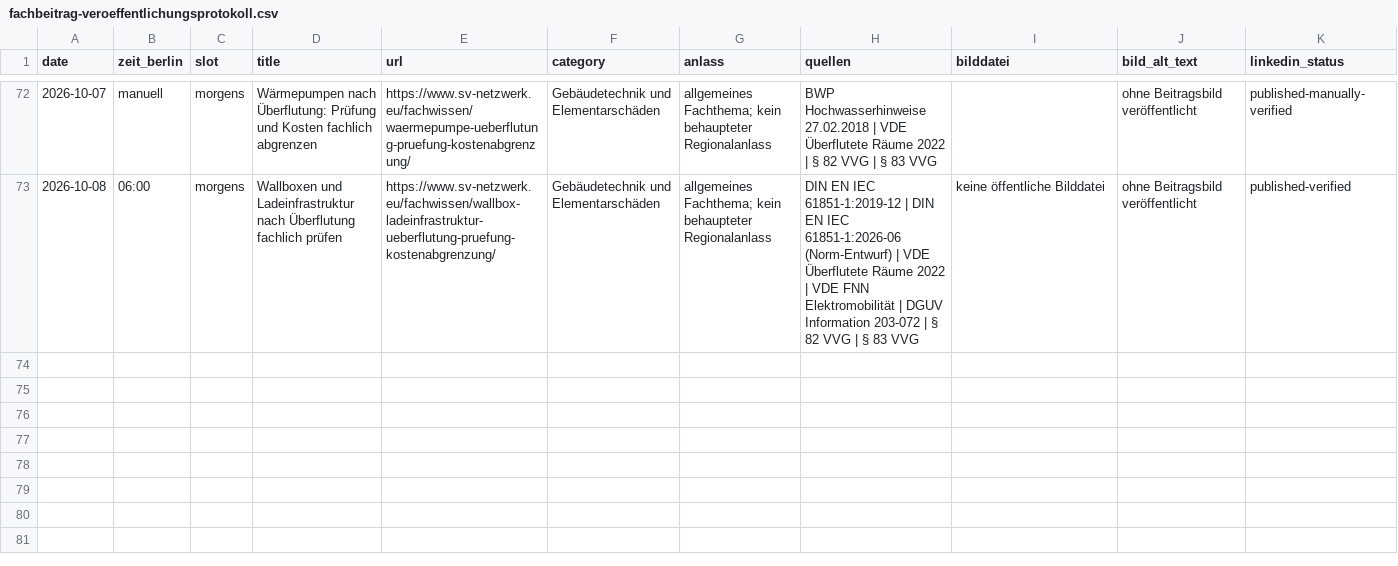
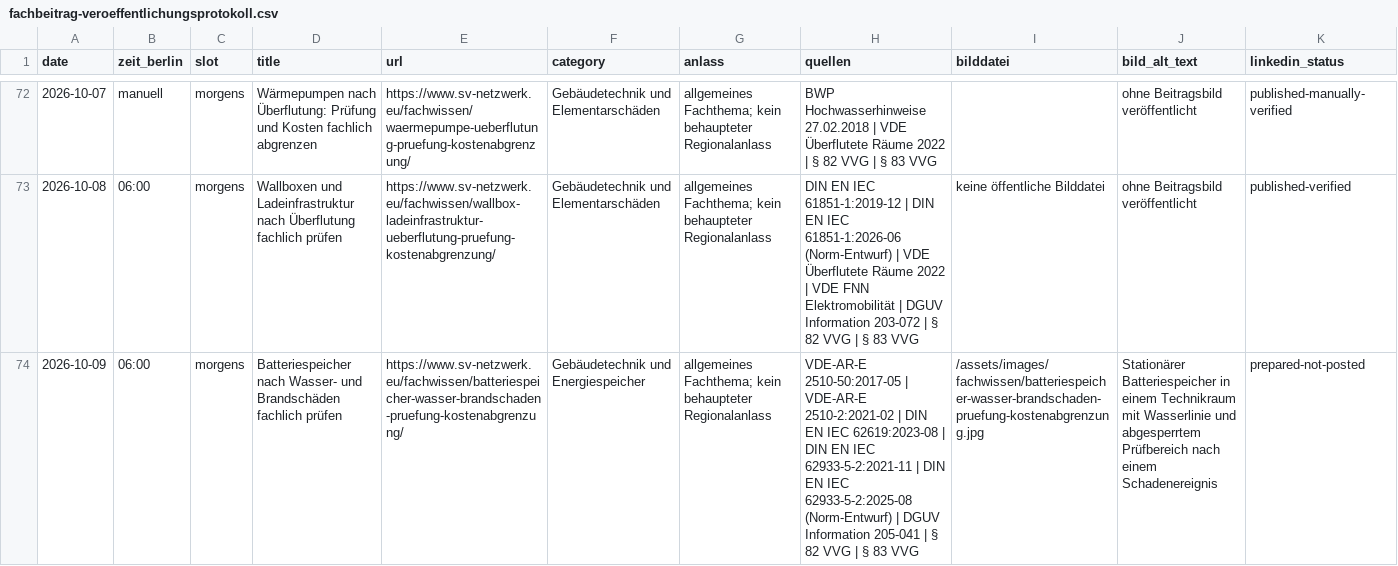
Before and after one commit to Chris-GD13/sv-netzwerk, a CSV file: sv-netzwerk/docs/fachbeitrag-veroeffentlichungsprotokoll.csv, drawn as a sheet; only a part is shown, gaps mark what is left out; rows hold the shown columns only; the diff names each change by its address in the sheet, - before the commit and + after, or states it on an @@ line.

Commit message:
Fachbeitrag: Batteriespeicher nach Wasser- und Brandschäden (#359)
Fachbeitrag für den 09.10.2026 mit SEO, Bild, Bibliothek, LinkedIn-Vorbereitung und Veröffentlichungsprotokoll.

```diff
--- a/sv-netzwerk/docs/fachbeitrag-veroeffentlichungsprotokoll.csv
+++ b/sv-netzwerk/docs/fachbeitrag-veroeffentlichungsprotokoll.csv
+row 74: 2026-10-09 | 06:00 | morgens | Batteriespeicher nach Wasser- und Brandschäden fachlich prüfen | https://www.sv-netzwerk.eu/fachwissen/batteriespeicher-wasser-brandschaden-pruefung-kostenabgrenzung/ | Gebäudetechnik und Energiespeicher | allgemeines Fachthema; kein behaupteter Regionalanlass | VDE-AR-E 2510-50:2017-05 | VDE-AR-E 2510-2:2021-02 | DIN EN IEC 62619:2023-08 | DIN EN IEC 62933-5-2:2021-11 | DIN EN IEC 62933-5-2:2025-08 (Norm-Entwurf) | DGUV Information 205-041 | § 82 VVG | § 83 VVG | /assets/images/fachwissen/batteriespeicher-wasser-brandschaden-pruefung-kostenabgrenzung.jpg | Stationärer Batteriespeicher in einem Technikraum mit Wasserlinie und abgesperrtem Prüfbereich nach einem Schadenereignis | prepared-not-posted
```
Also changed, not shown: 5 other files.
